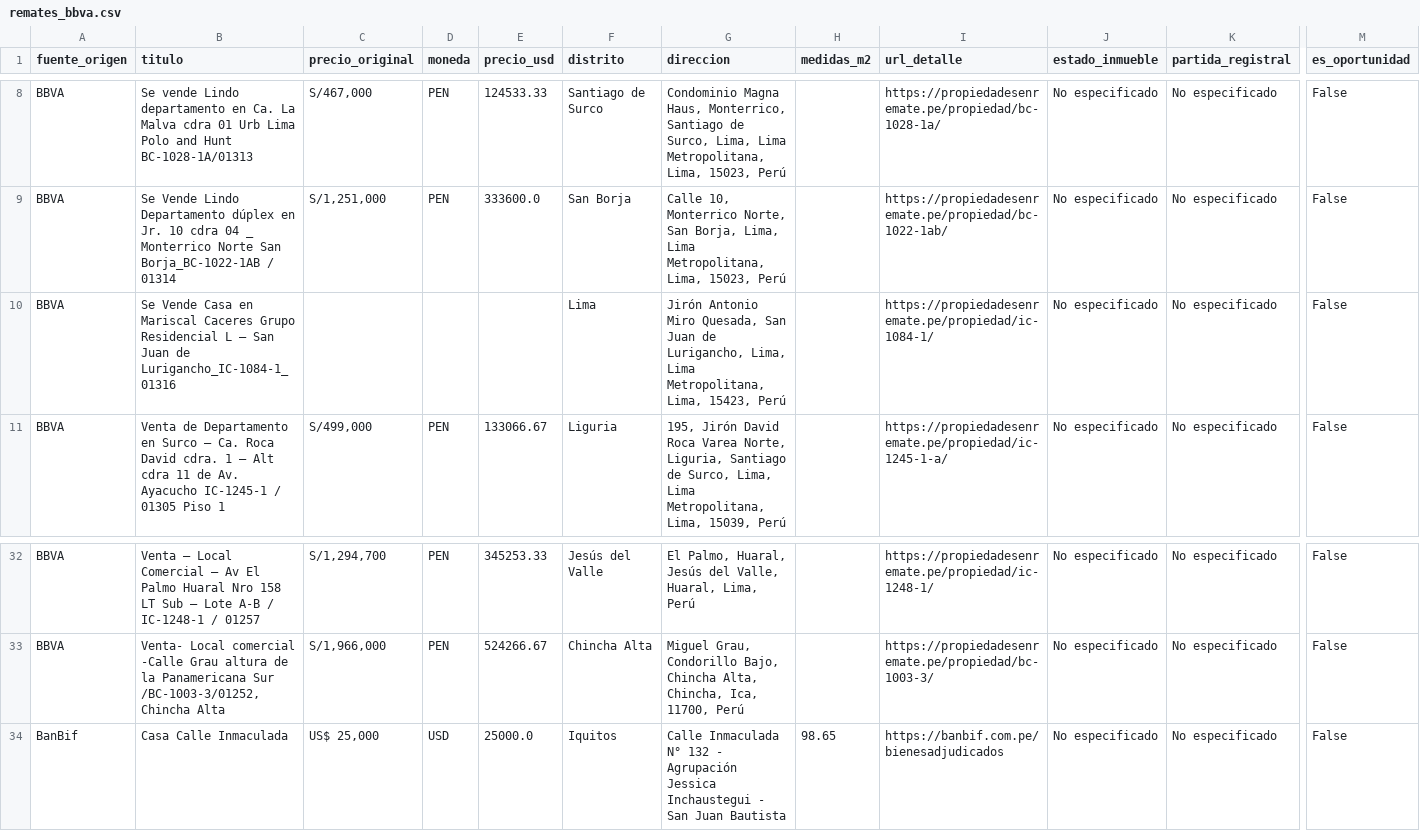
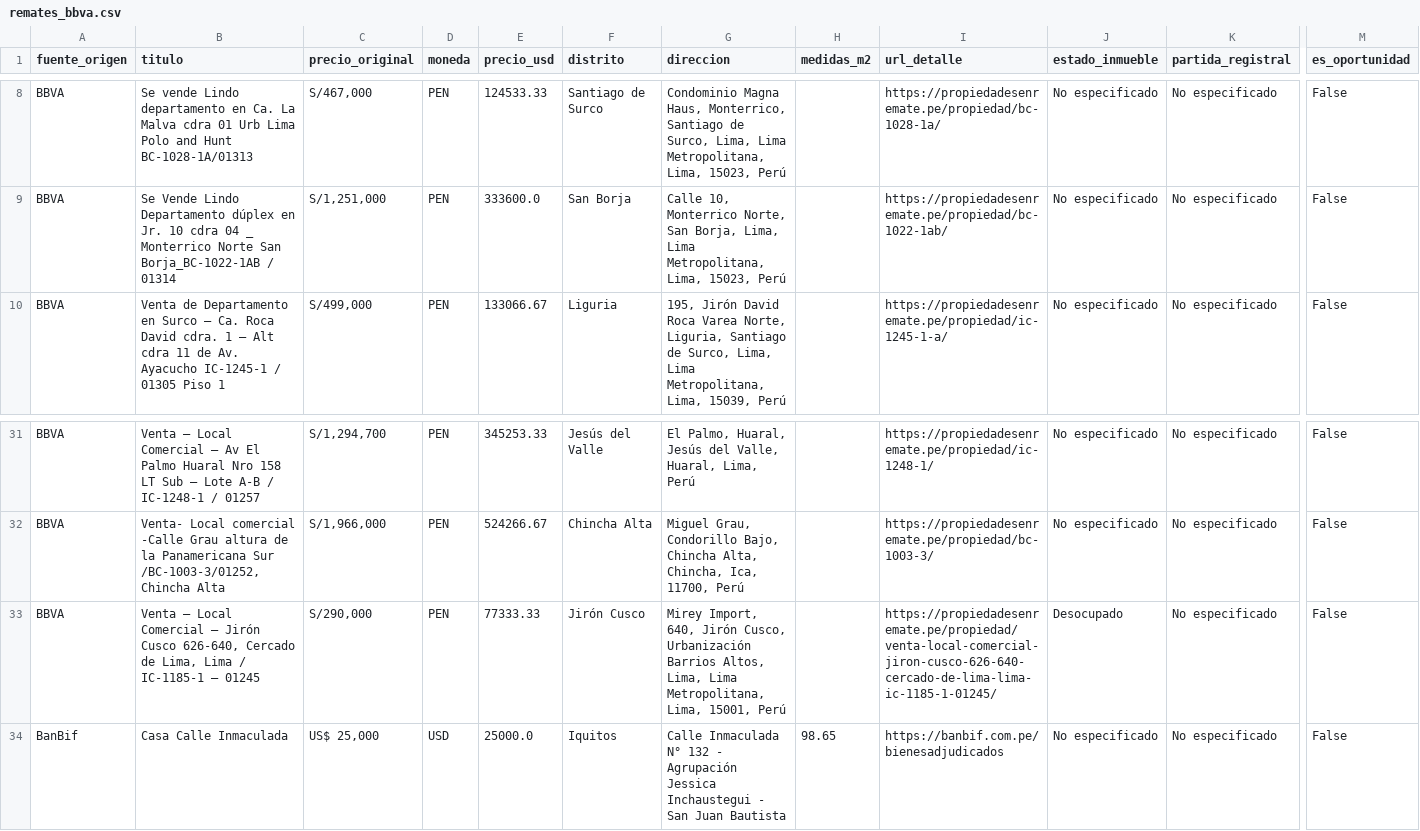
Before and after one commit to kikinpa-books/kikinpa-propiedades-lima, a CSV file: remates_bbva.csv, drawn as a sheet; only a part is shown, gaps mark what is left out; removed rows and columns are numbered as before the commit, all else as after; rows hold the shown columns only; the diff names each change by its address in the sheet, - before the commit and + after, or states it on an @@ line.

```diff
--- a/remates_bbva.csv
+++ b/remates_bbva.csv
-row 10: BBVA | Se Vende Casa en Mariscal Caceres Grupo Residencial L – San Juan de Lurigancho_IC-1084-1_01316 |  |  |  | Lima | Jirón Antonio Miro Quesada, San Juan de Lurigancho, Lima, Lima Metropolitana, Lima, 15423, Perú |  | https://propiedadesenremate.pe/propiedad/ic-1084-1/ | No especificado | No especificado | False
+row 33: BBVA | Venta – Local Comercial – Jirón Cusco 626-640, Cercado de Lima, Lima / IC-1185-1 – 01245 | S/290,000 | PEN | 77333.33 | Jirón Cusco | Mirey Import, 640, Jirón Cusco, Urbanización Barrios Altos, Lima, Lima Metropolitana, Lima, 15001, Perú |  | https://propiedadesenremate.pe/propiedad/venta-local-comercial-jiron-cusco-626-640-cercado-de-lima-lima-ic-1185-1-01245/ | Desocupado | No especificado | False
```
Also changed, not shown: 1 other file.
